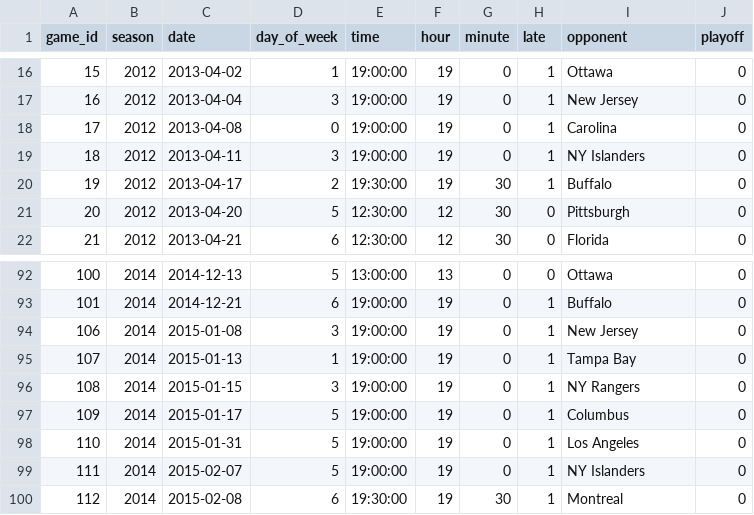
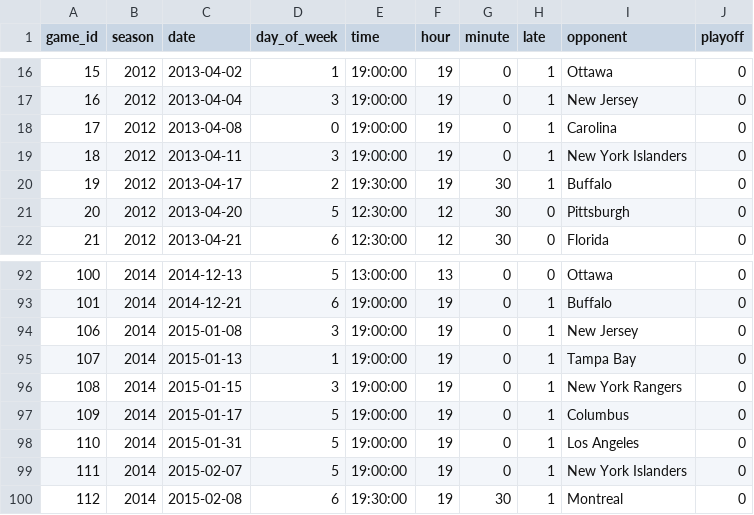
Before and after one commit to micahlanier/cs171-gameday, a CSV file: data/bruins.csv, drawn as a sheet; only a part is shown, gaps mark what is left out; the diff covers the shown part only.

```diff
--- a/data/bruins.csv
+++ b/data/bruins.csv
@@ -18,3 +18,3 @@ game_id,season,date,day_of_week,time,hour,minute,late,opponent,playoff
 17,2012,2013-04-08,0,19:00:00,19,0,1,Carolina,0
-18,2012,2013-04-11,3,19:00:00,19,0,1,NY Islanders,0
+18,2012,2013-04-11,3,19:00:00,19,0,1,New York Islanders,0
 19,2012,2013-04-17,2,19:30:00,19,30,1,Buffalo,0
@@ -95,6 +95,6 @@ game_id,season,date,day_of_week,time,hour,minute,late,opponent,playoff
 107,2014,2015-01-13,1,19:00:00,19,0,1,Tampa Bay,0
-108,2014,2015-01-15,3,19:00:00,19,0,1,NY Rangers,0
+108,2014,2015-01-15,3,19:00:00,19,0,1,New York Rangers,0
 109,2014,2015-01-17,5,19:00:00,19,0,1,Columbus,0
 110,2014,2015-01-31,5,19:00:00,19,0,1,Los Angeles,0
-111,2014,2015-02-07,5,19:00:00,19,0,1,NY Islanders,0
+111,2014,2015-02-07,5,19:00:00,19,0,1,New York Islanders,0
 112,2014,2015-02-08,6,19:30:00,19,30,1,Montreal,0
```
Also changed, not shown: 15 edited cells elsewhere in this file, data/sox.csv, 1 other file.
